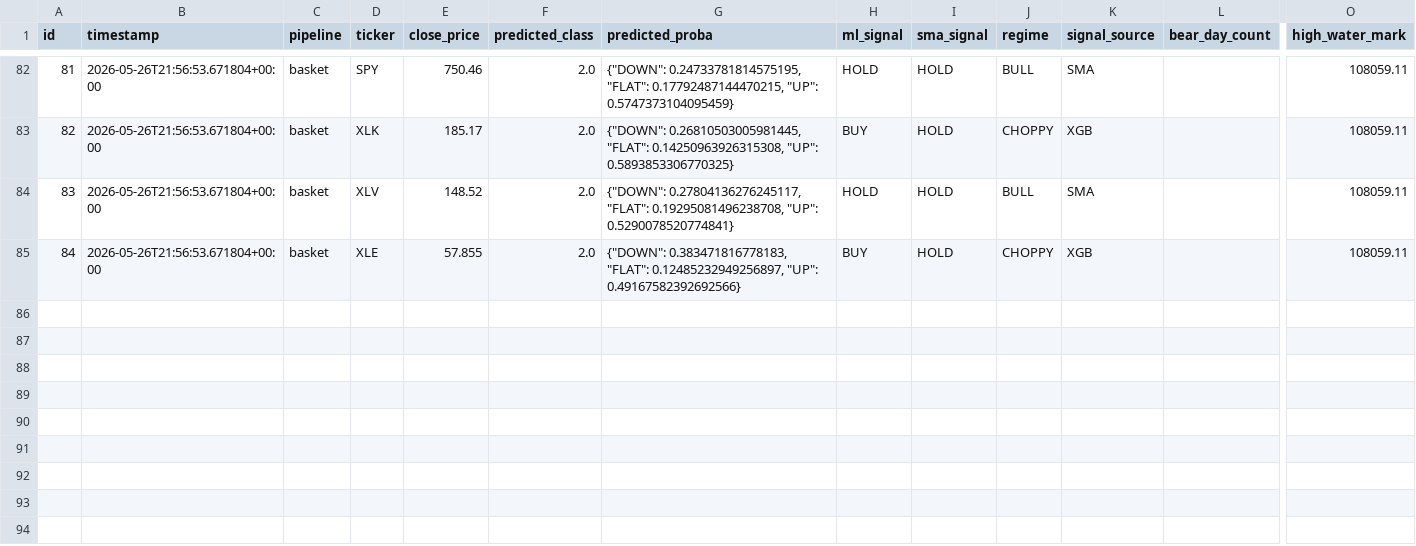
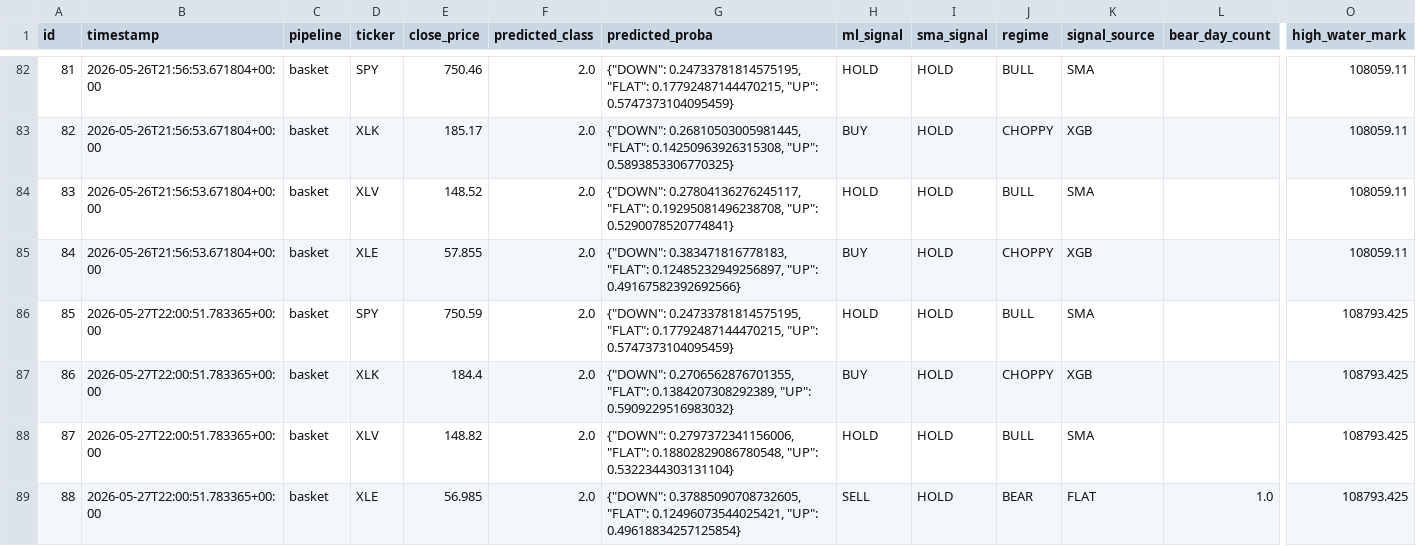
Before and after one commit to dads2busy/SchroederTrader, a CSV file: data/shadow_signals.csv, drawn as a sheet; only a part is shown, gaps mark what is left out; rows hold the shown columns only; the diff names each change by its address in the sheet, - before the commit and + after, or states it on an @@ line.

Commit message:
chore: basket state 2026-05-27

```diff
--- a/data/shadow_signals.csv
+++ b/data/shadow_signals.csv
+row 86: 85 | 2026-05-27T22:00:51.783365+00:00 | basket | SPY | 750.59 | 2.0 | {"DOWN": 0.24733781814575195, "FLAT": 0.17792487144470215, "UP": 0.5747373104095459} | HOLD | HOLD | BULL | SMA |  | 108793.425
+row 87: 86 | 2026-05-27T22:00:51.783365+00:00 | basket | XLK | 184.4 | 2.0 | {"DOWN": 0.2706562876701355, "FLAT": 0.1384207308292389, "UP": 0.5909229516983032} | BUY | HOLD | CHOPPY | XGB |  | 108793.425
+row 88: 87 | 2026-05-27T22:00:51.783365+00:00 | basket | XLV | 148.82 | 2.0 | {"DOWN": 0.2797372341156006, "FLAT": 0.18802829086780548, "UP": 0.5322344303131104} | HOLD | HOLD | BULL | SMA |  | 108793.425
+row 89: 88 | 2026-05-27T22:00:51.783365+00:00 | basket | XLE | 56.985 | 2.0 | {"DOWN": 0.37885090708732605, "FLAT": 0.12496073544025421, "UP": 0.49618834257125854} | SELL | HOLD | BEAR | FLAT | 1.0 | 108793.425
```
Also changed, not shown: data/orders.csv, data/portfolio.csv.
